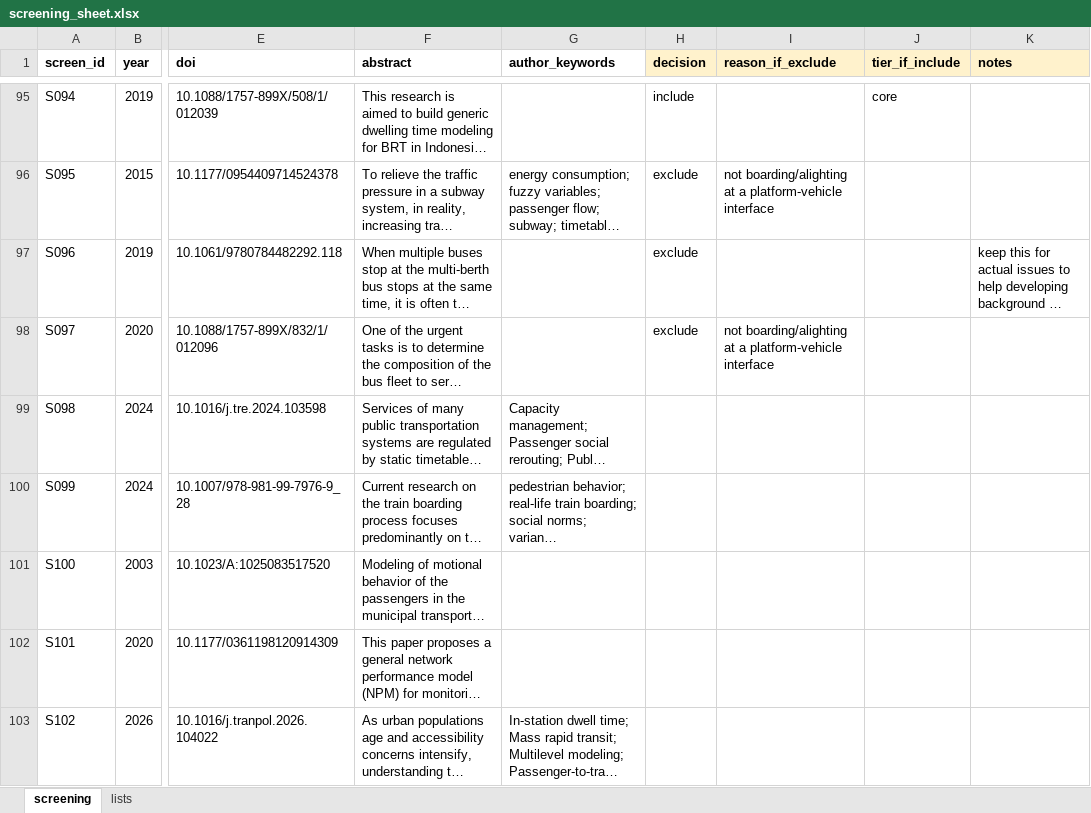
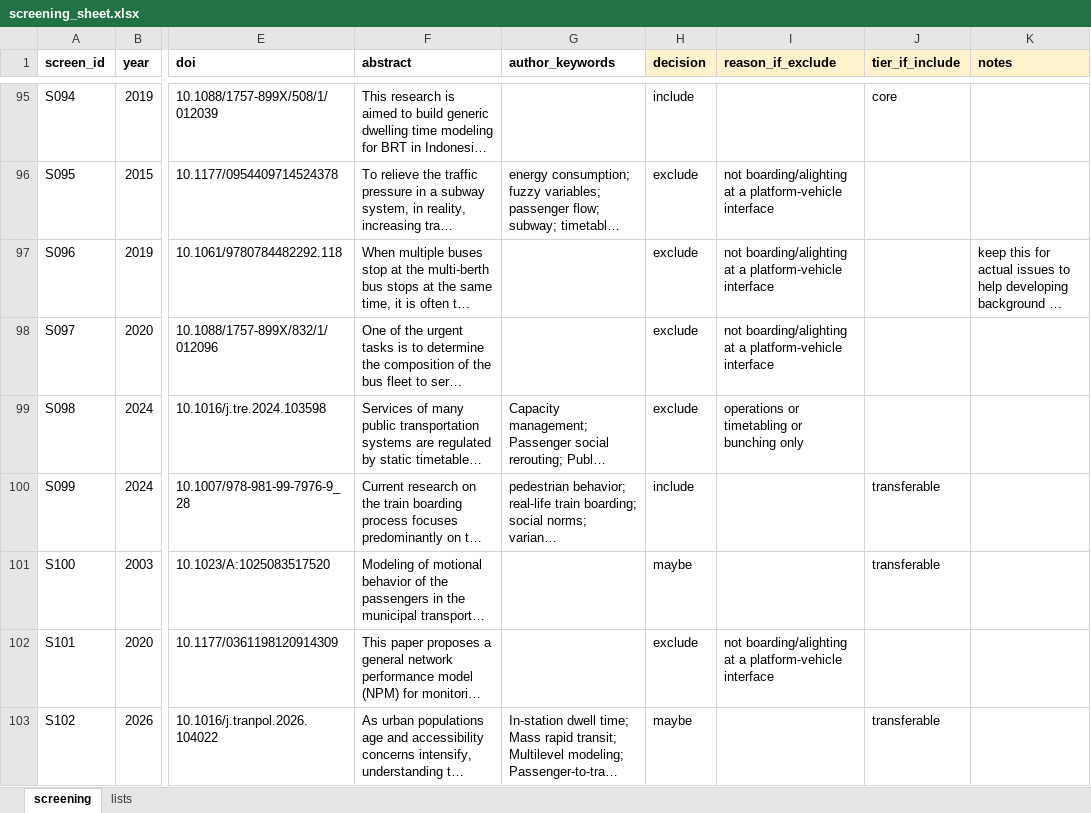
Before and after one commit to damarpd/research-progress, an Excel workbook: progress/SLR/screening_sheet.xlsx, sheet screening, drawn as a sheet; only a part is shown, gaps mark what is left out; long unchanged cells end in …; values as stored, in another font and other column widths than the file's, no borders; the diff covers the shown part only; the diff names each change by its address in the sheet, - before the commit and + after, or states it on an @@ line.

Commit message:
Update screening_sheet.xlsx

```diff
--- a/progress/SLR/screening_sheet.xlsx (sheet screening)
+++ b/progress/SLR/screening_sheet.xlsx (sheet screening)
-I97 (reason_if_exclude): (empty)
+I97 (reason_if_exclude): not boarding/alighting at a platform-vehicle interface
-H99 (decision): (empty)
+H99 (decision): exclude
-I99 (reason_if_exclude): (empty)
+I99 (reason_if_exclude): operations or timetabling or bunching only
-H100 (decision): (empty)
+H100 (decision): include
-J100:J101 (tier_if_include): (empty)
+J100:J101 (tier_if_include): transferable
-H101 (decision): (empty)
+H101 (decision): maybe
-H102 (decision): (empty)
+H102 (decision): exclude
-I102 (reason_if_exclude): (empty)
+I102 (reason_if_exclude): not boarding/alighting at a platform-vehicle interface
-H103 (decision): (empty)
+H103 (decision): maybe
-J103 (tier_if_include): (empty)
+J103 (tier_if_include): transferable
```
Also changed, not shown: 209 edited cells elsewhere in this sheet.
